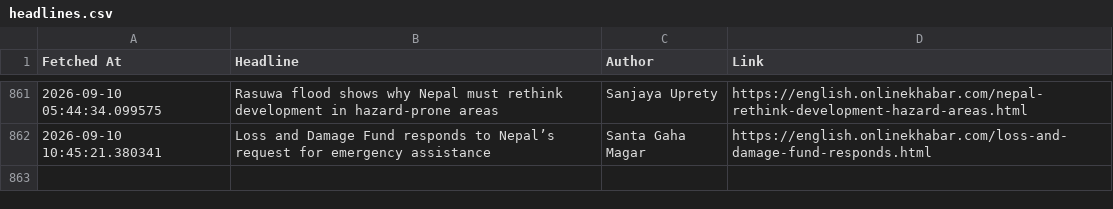
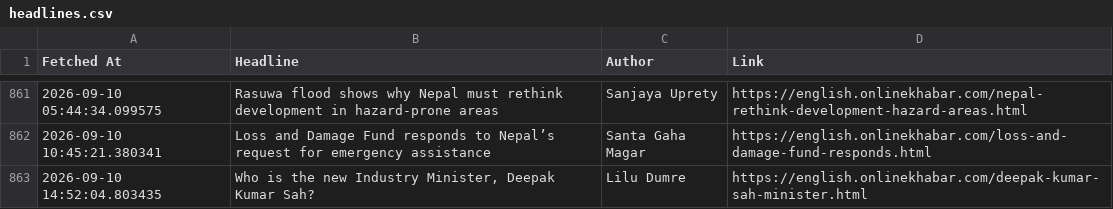
Before and after one commit to SanjayBista1010/WebScrapingSeleniumProject, a CSV file: data/headlines.csv, drawn as a sheet; only a part is shown, gaps mark what is left out; the diff names each change by its address in the sheet, - before the commit and + after, or states it on an @@ line.

Commit message:
Update headlines [skip ci]

```diff
--- a/data/headlines.csv
+++ b/data/headlines.csv
+row 863: 2026-09-10 14:52:04.803435 | Who is the new Industry Minister, Deepak Kumar Sah? | Lilu Dumre | https://english.onlinekhabar.com/deepak-kumar-sah-minister.html
```
